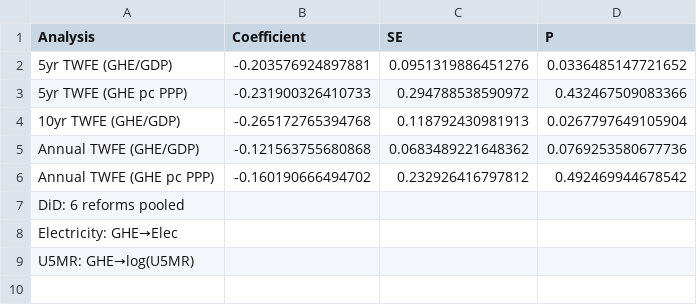
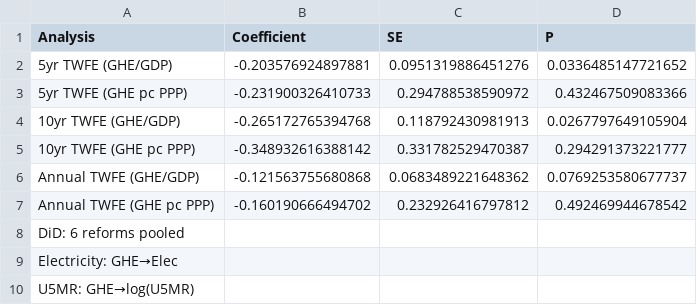
Before and after one commit to tjogzt/ghe-oop-hale-panel, a CSV file: results/tables/advanced_analyses_summary.csv, drawn as a sheet.

```diff
--- a/results/tables/advanced_analyses_summary.csv
+++ b/results/tables/advanced_analyses_summary.csv
@@ -4,3 +4,4 @@ Analysis,Coefficient,SE,P
 10yr TWFE (GHE/GDP),-0.265172765394768,0.118792430981913,0.0267797649105904
-Annual TWFE (GHE/GDP),-0.121563755680868,0.0683489221648362,0.0769253580677736
+10yr TWFE (GHE pc PPP),-0.348932616388142,0.331782529470387,0.294291373221777
+Annual TWFE (GHE/GDP),-0.121563755680868,0.0683489221648362,0.0769253580677737
 Annual TWFE (GHE pc PPP),-0.160190666494702,0.232926416797812,0.492469944678542
```
Also changed, not shown: results/tables/A2_scm_reforms_summary.csv, results/tables/C4_horse_race_income.csv, 20 other files.
